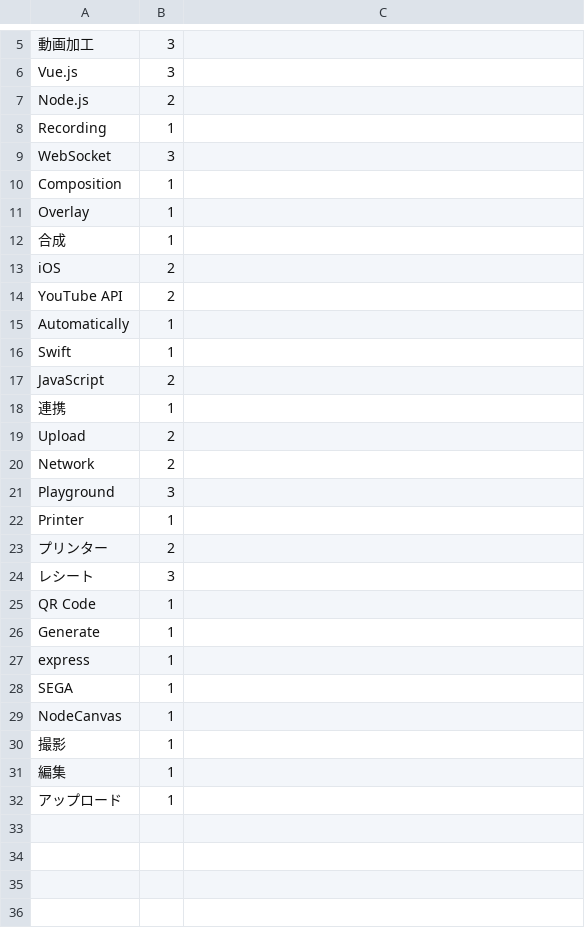
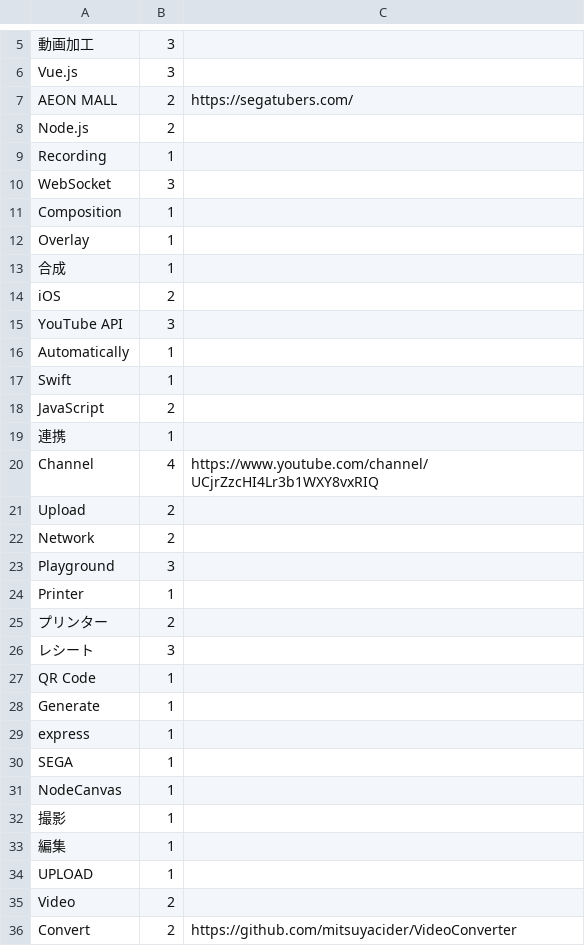
Before and after one commit to mitsuyacider/portfolio-2018, a CSV file: static/words/segatubers-words.csv, drawn as a sheet; only a part is shown, gaps mark what is left out; addresses are those after the commit; the diff names each change by its address in the sheet, - before the commit and + after, or states it on an @@ line.

```diff
--- a/static/words/segatubers-words.csv
+++ b/static/words/segatubers-words.csv
+row 7: AEON MALL | 2 | https://segatubers.com/
-B15: 2
+B15: 3
+row 20: Channel | 4 | https://www.youtube.com/channel/UCjrZzcHI4Lr3b1WXY8vxRIQ
-A34: アップロード
+A34: UPLOAD
+row 35: Video | 2
+row 36: Convert | 2 | https://github.com/mitsuyacider/VideoConverter
```
Also changed, not shown: 4 other files.
